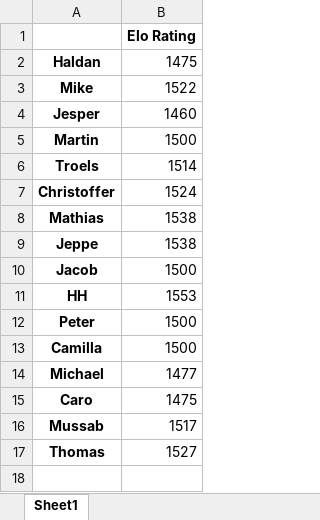
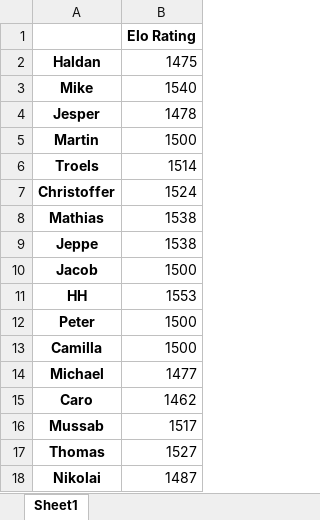
Before and after one commit to EmilHaldan/Bordtennis-EloRankings, an Excel workbook: Players_rating.xlsx, sheet Sheet1, drawn as a sheet; values as stored, in another font and other column widths than the file's, no borders; the diff names each change by its address in the sheet, - before the commit and + after, or states it on an @@ line.

```diff
--- a/Players_rating.xlsx (sheet Sheet1)
+++ b/Players_rating.xlsx (sheet Sheet1)
-B3: 1522
+B3: 1540
-B4: 1460
+B4: 1478
-B15: 1475
+B15: 1462
+row 18: Nikolai | 1487
```
Also changed, not shown: Matches.xlsx, Players_rating_history.xlsx, 4 other files.
